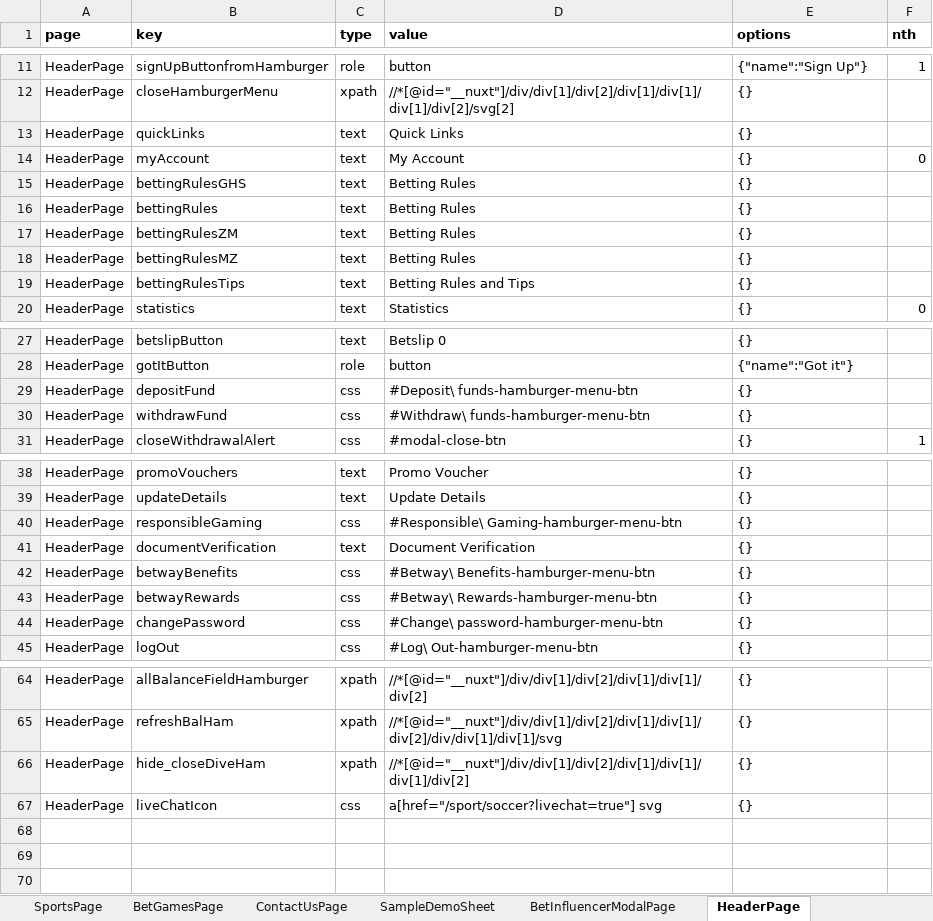
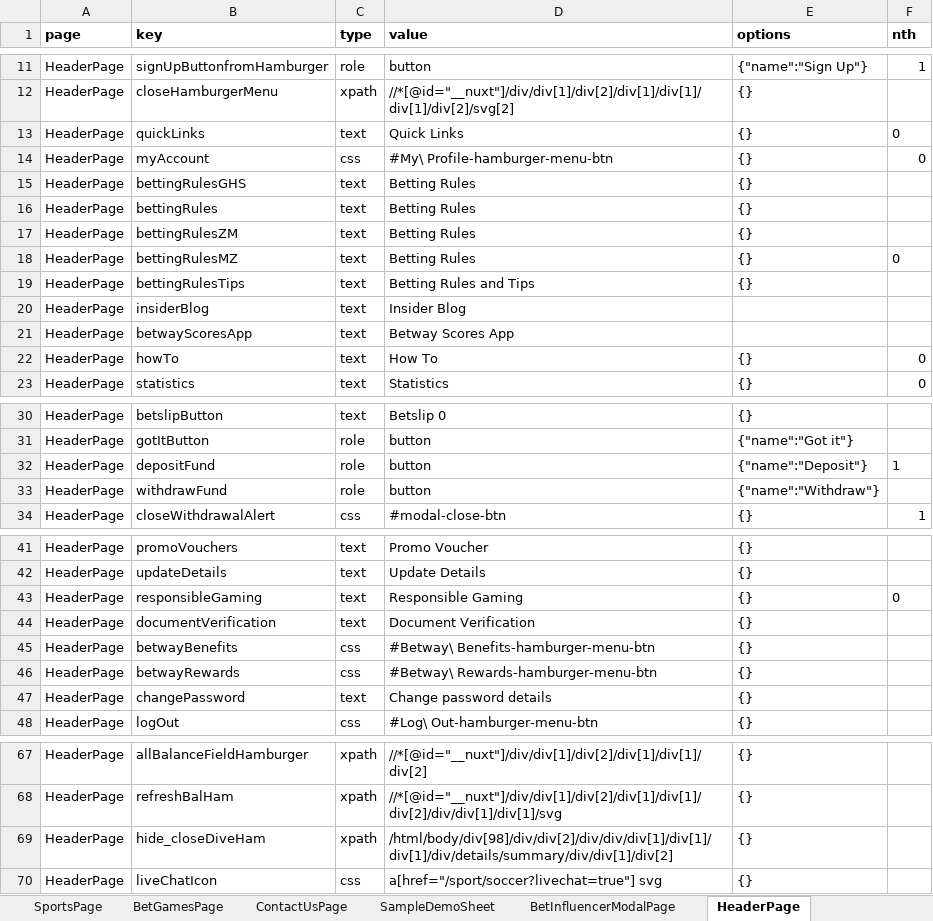
Before and after one commit to Sanskrut-W/Betway_Automation, an Excel workbook: src/global/utils/file-utils/locators(2).xlsx, sheet HeaderPage, drawn as a sheet; only a part is shown, gaps mark what is left out; values as stored, in another font and other column widths than the file's, no borders; addresses are those after the commit; the diff names each change by its address in the sheet, - before the commit and + after, or states it on an @@ line.

Commit message:
Hamburger UI change, Test cases change.

```diff
--- a/src/global/utils/file-utils/locators(2).xlsx (sheet HeaderPage)
+++ b/src/global/utils/file-utils/locators(2).xlsx (sheet HeaderPage)
-F13 (nth): (empty)
+F13 (nth): 0
-C14 (type): text
+C14 (type): css
-D14 (value): My Account
+D14 (value): #My\ Profile-hamburger-menu-btn
-F18 (nth): (empty)
+F18 (nth): 0
+row 20: HeaderPage | insiderBlog | text | Insider Blog
+row 21: HeaderPage | betwayScoresApp | text | Betway Scores App
+row 22: HeaderPage | howTo | text | How To | {} | 0
-C32:C33 (type): css
+C32:C33 (type): role
-D32 (value): #Deposit\ funds-hamburger-menu-btn
+D32 (value): button
-E32 (options): {}
+E32 (options): {"name":"Deposit"}
-F32 (nth): (empty)
+F32 (nth): 1
-D33 (value): #Withdraw\ funds-hamburger-menu-btn
+D33 (value): button
-E33 (options): {}
+E33 (options): {"name":"Withdraw"}
-C43 (type): css
+C43 (type): text
-D43 (value): #Responsible\ Gaming-hamburger-menu-btn
+D43 (value): Responsible Gaming
-F43 (nth): (empty)
+F43 (nth): 0
-C47 (type): css
+C47 (type): text
-D47 (value): #Change\ password-hamburger-menu-btn
+D47 (value): Change password details
-D69 (value): //*[@id="__nuxt"]/div/div[1]/div[2]/div[1]/div[1]/div[1]/div[2]
+D69 (value): /html/body/div[98]/div/div[2]/div/div/div[1]/div[1]/div[1]/div/details/summary/div/div[1]/div[2]
```
Also changed, not shown: 6 other files.
